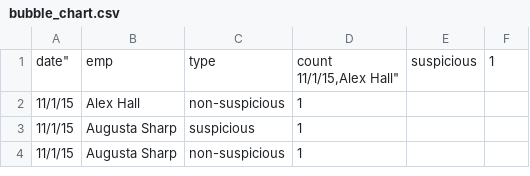
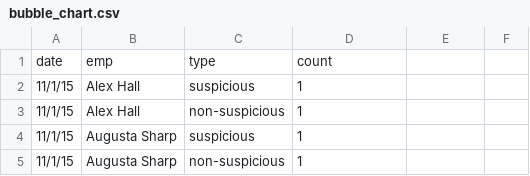
Before and after one commit to Gopikrishnapatapanchala/D3_progress, a CSV file: bubble_chart.csv, drawn as a sheet; only a part is shown; removed rows and columns are numbered as before the commit, all else as after; ↵ is a line break in a cell; the diff names each change by its address in the sheet, - before the commit and + after, or states it on an @@ line.

Commit message:
Update bubble_chart.csv

```diff
--- a/bubble_chart.csv
+++ b/bubble_chart.csv
-row 1: date" | emp | type | count ↵ 11/1/15,Alex Hall" | suspicious | 1
+row 1: date | emp | type | count
+row 2: 11/1/15 | Alex Hall | suspicious | 1
```
